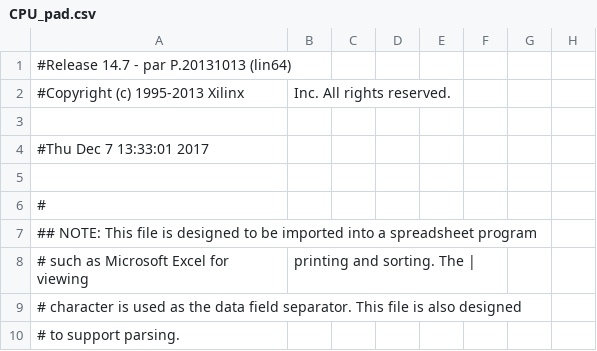
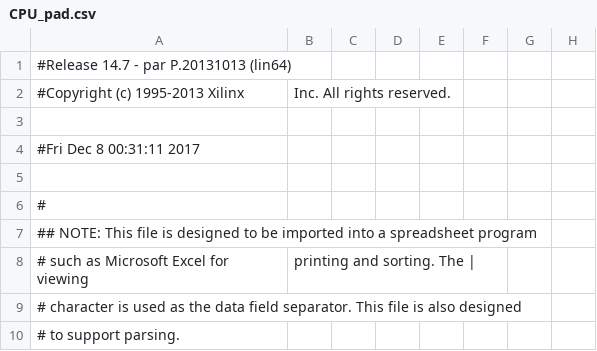
Before and after one commit to cjswindle/CPU, a CSV file: assignment_3/CPU_pad.csv, drawn as a sheet; only a part is shown; the diff names each change by its address in the sheet, - before the commit and + after, or states it on an @@ line.

```diff
--- a/assignment_3/CPU_pad.csv
+++ b/assignment_3/CPU_pad.csv
-A4: #Thu Dec 7 13:33:01 2017
+A4: #Fri Dec 8 00:31:11 2017
```
Also changed, not shown: 49 other files.
